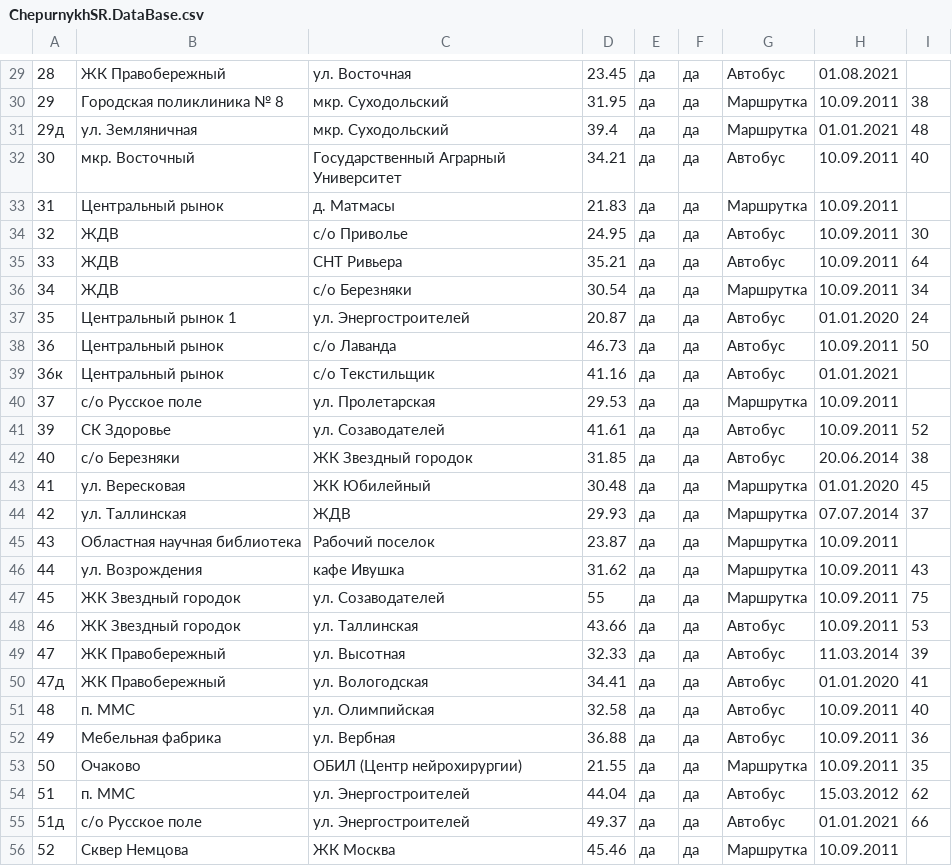
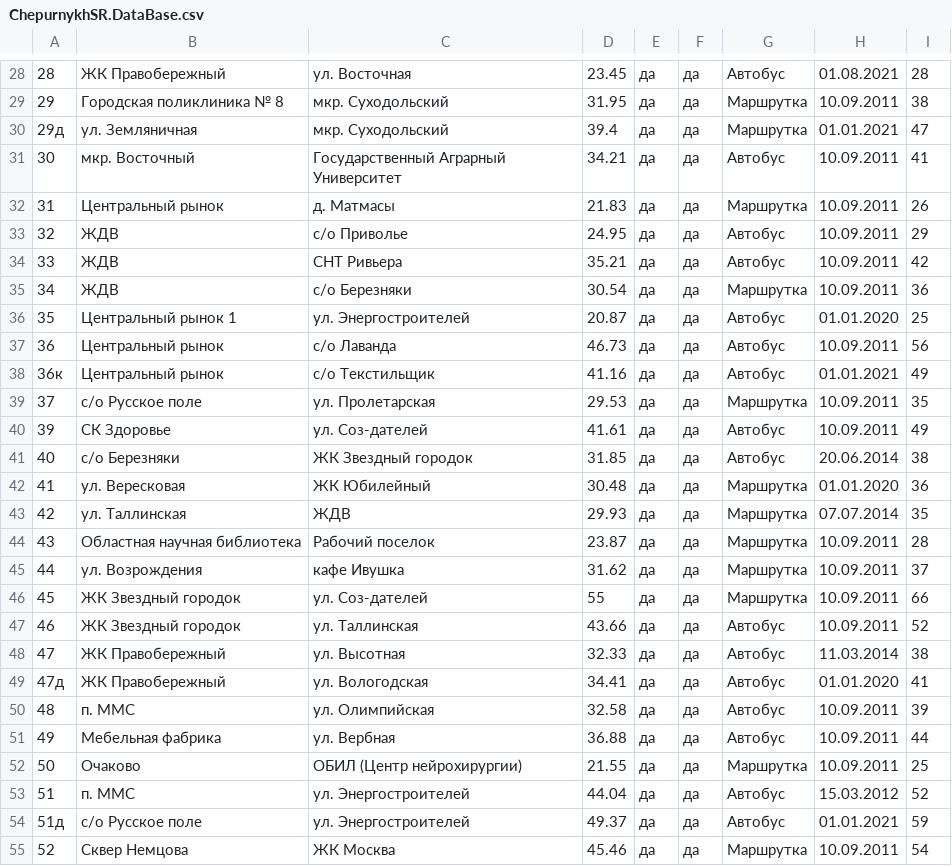
Before and after one commit to SofiaChepurnykh/Tyuiu.ChepurnykhSR.Sprint7, a CSV file: ChepurnykhSR.DataBase.csv, drawn as a sheet; only a part is shown, gaps mark what is left out; the diff covers the shown part only.

```diff
--- a/ChepurnykhSR.DataBase.csv
+++ b/ChepurnykhSR.DataBase.csv
@@ -29,28 +28,28 @@
-28;ЖК Правобережный; ул. Восточная;23.45;да;да;Автобус;01.08.2021;
+28;ЖК Правобережный; ул. Восточная;23.45;да;да;Автобус;01.08.2021;28
 29;Городская поликлиника № 8;мкр. Суходольский;31.95;да;да;Маршрутка;10.09.2011;38
-29д;ул. Земляничная;мкр. Суходольский;39.4;да;да;Маршрутка;01.01.2021;48
-30;мкр. Восточный;Государственный Аграрный Университет;34.21;да;да;Автобус;10.09.2011;40
-31;Центральный рынок;д. Матмасы;21.83;да;да;Маршрутка;10.09.2011;
-32;ЖДВ;с/о Приволье;24.95;да;да;Автобус;10.09.2011;30
-33;ЖДВ;СНТ Ривьера;35.21;да;да;Автобус;10.09.2011;64
-34;ЖДВ;с/о Березняки;30.54;да;да;Маршрутка;10.09.2011;34
-35;Центральный рынок 1;ул. Энергостроителей;20.87;да;да;Автобус;01.01.2020;24
-36;Центральный рынок;с/о Лаванда;46.73;да;да;Автобус;10.09.2011;50
-36к;Центральный рынок;с/о Текстильщик;41.16;да;да;Автобус;01.01.2021;
-37;с/о Русское поле;ул. Пролетарская;29.53;да;да;Маршрутка;10.09.2011;
-39;СК Здоровье;ул. Созаводателей;41.61;да;да;Автобус;10.09.2011;52
+29д;ул. Земляничная;мкр. Суходольский;39.4;да;да;Маршрутка;01.01.2021;47
+30;мкр. Восточный;Государственный Аграрный Университет;34.21;да;да;Автобус;10.09.2011;41
+31;Центральный рынок;д. Матмасы;21.83;да;да;Маршрутка;10.09.2011;26
+32;ЖДВ;с/о Приволье;24.95;да;да;Автобус;10.09.2011;29
+33;ЖДВ;СНТ Ривьера;35.21;да;да;Автобус;10.09.2011;42
+34;ЖДВ;с/о Березняки;30.54;да;да;Маршрутка;10.09.2011;36
+35;Центральный рынок 1;ул. Энергостроителей;20.87;да;да;Автобус;01.01.2020;25
+36;Центральный рынок;с/о Лаванда;46.73;да;да;Автобус;10.09.2011;56
+36к;Центральный рынок;с/о Текстильщик;41.16;да;да;Автобус;01.01.2021;49
+37;с/о Русское поле;ул. Пролетарская;29.53;да;да;Маршрутка;10.09.2011;35
+39;СК Здоровье;ул. Соз-дателей;41.61;да;да;Автобус;10.09.2011;49
 40;с/о Березняки;ЖК Звездный городок;31.85;да;да;Автобус;20.06.2014;38
-41;ул. Вересковая;ЖК Юбилейный;30.48;да;да;Маршрутка;01.01.2020;45
-42;ул. Таллинская;ЖДВ;29.93;да;да;Маршрутка;07.07.2014;37
-43;Областная научная библиотека;Рабочий поселок;23.87;да;да;Маршрутка;10.09.2011;
-44;ул. Возрождения;кафе Ивушка;31.62;да;да;Маршрутка;10.09.2011;43
-45;ЖК Звездный городок;ул. Созаводателей;55;да;да;Маршрутка;10.09.2011;75
-46;ЖК Звездный городок;ул. Таллинская;43.66;да;да;Автобус;10.09.2011;53
-47;ЖК Правобережный;ул. Высотная;32.33;да;да;Автобус;11.03.2014;39
+41;ул. Вересковая;ЖК Юбилейный;30.48;да;да;Маршрутка;01.01.2020;36
+42;ул. Таллинская;ЖДВ;29.93;да;да;Маршрутка;07.07.2014;35
+43;Областная научная библиотека;Рабочий поселок;23.87;да;да;Маршрутка;10.09.2011;28
+44;ул. Возрождения;кафе Ивушка;31.62;да;да;Маршрутка;10.09.2011;37
+45;ЖК Звездный городок;ул. Соз-дателей;55;да;да;Маршрутка;10.09.2011;66
+46;ЖК Звездный городок;ул. Таллинская;43.66;да;да;Автобус;10.09.2011;52
+47;ЖК Правобережный;ул. Высотная;32.33;да;да;Автобус;11.03.2014;38
 47д;ЖК Правобережный;ул. Вологодская;34.41;да;да;Автобус;01.01.2020;41
-48;п. ММС;ул. Олимпийская;32.58;да;да;Автобус;10.09.2011;40
-49;Мебельная фабрика;ул. Вербная;36.88;да;да;Автобус;10.09.2011;36
-50;Очаково;ОБИЛ (Центр нейрохирургии);21.55;да;да;Маршрутка;10.09.2011;35
-51;п. ММС; ул. Энергостроителей;44.04;да;да;Автобус;15.03.2012;62
-51д;с/о Русское поле; ул. Энергостроителей;49.37;да;да;Автобус;01.01.2021;66
-52;Сквер Немцова;ЖК Москва;45.46;да;да;Маршрутка;10.09.2011;
+48;п. ММС;ул. Олимпийская;32.58;да;да;Автобус;10.09.2011;39
+49;Мебельная фабрика;ул. Вербная;36.88;да;да;Автобус;10.09.2011;44
+50;Очаково;ОБИЛ (Центр нейрохирургии);21.55;да;да;Маршрутка;10.09.2011;25
+51;п. ММС; ул. Энергостроителей;44.04;да;да;Автобус;15.03.2012;52
+51д;с/о Русское поле; ул. Энергостроителей;49.37;да;да;Автобус;01.01.2021;59
+52;Сквер Немцова;ЖК Москва;45.46;да;да;Маршрутка;10.09.2011;54
```
Also changed, not shown: 1 removed row and 73 edited cells elsewhere in this file, 10 other files.
